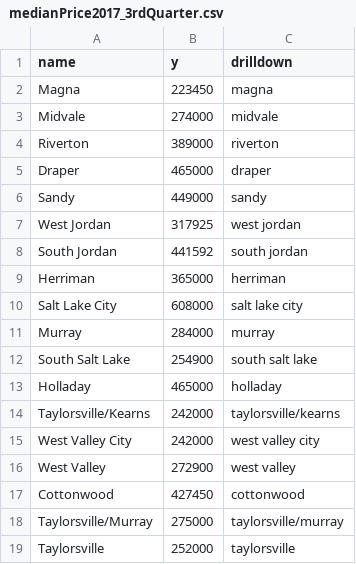
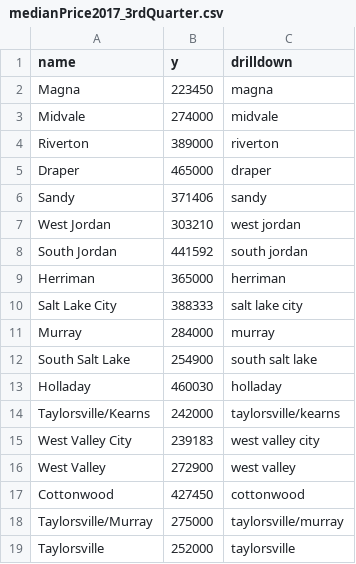
Before and after one commit to asternaut/slc-housing-dashboard-2, a CSV file: medianPrice2017_3rdQuarter.csv, drawn as a sheet; the diff names each change by its address in the sheet, - before the commit and + after, or states it on an @@ line.

Commit message:
weighed average value changed

```diff
--- a/medianPrice2017_3rdQuarter.csv
+++ b/medianPrice2017_3rdQuarter.csv
-B6 (y): 449000
+B6 (y): 371406
-B7 (y): 317925
+B7 (y): 303210
-B10 (y): 608000
+B10 (y): 388333
-B13 (y): 465000
+B13 (y): 460030
-B15 (y): 242000
+B15 (y): 239183
```
